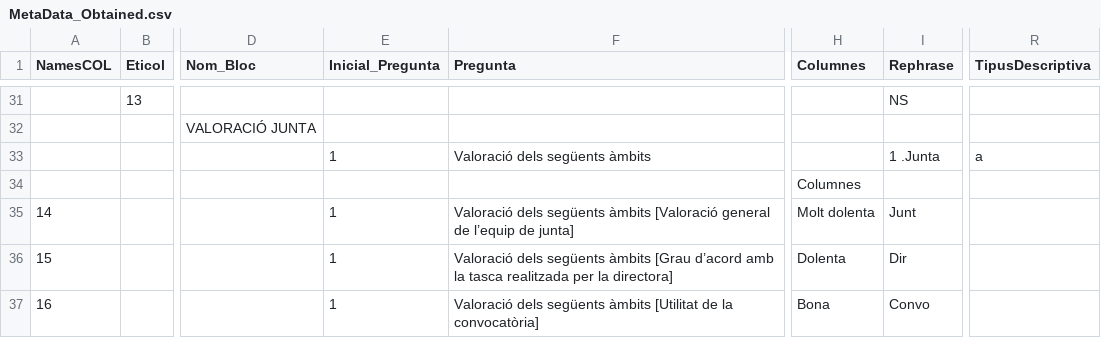
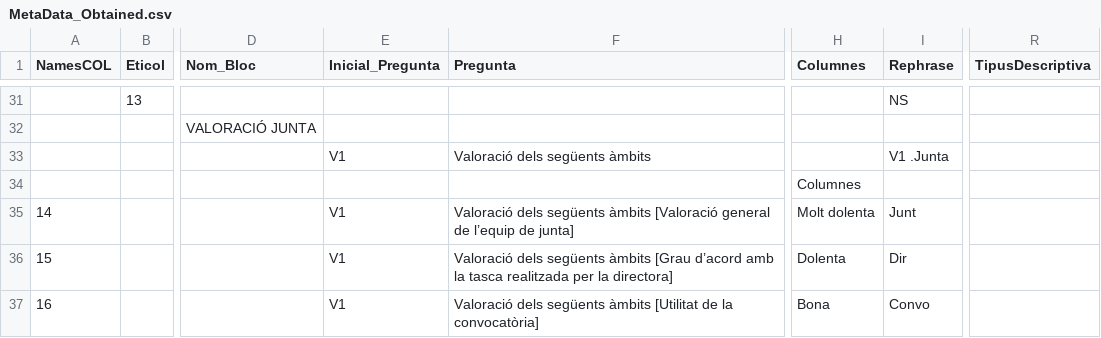
Before and after one commit to jvazquez03/INSESS_WEB, a CSV file: public/csv_files/MetaData_Obtained.csv, drawn as a sheet; only a part is shown, gaps mark what is left out; the diff covers the shown part only; the diff names each change by its address in the sheet, - before the commit and + after, or states it on an @@ line.

```diff
--- a/public/csv_files/MetaData_Obtained.csv
+++ b/public/csv_files/MetaData_Obtained.csv
-E33 (Inicial_Pregunta): 1
+E33 (Inicial_Pregunta): V1
-I33 (Rephrase): 1 .Junta
+I33 (Rephrase): V1 .Junta
-R33 (TipusDescriptiva): a
+R33 (TipusDescriptiva): (empty)
-E35:E37 (Inicial_Pregunta): 1
+E35:E37 (Inicial_Pregunta): V1
```
Also changed, not shown: 2 added rows and 97 edited cells elsewhere in this file, 4 other files.
